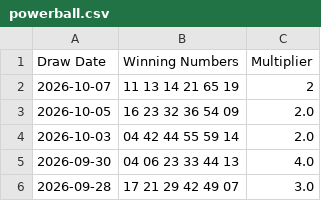
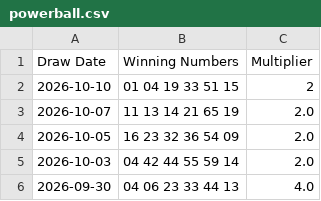
Before and after one commit to anon22-byte/-Powerball-Auto-Updater, a CSV file: data/powerball.csv, drawn as a sheet; only a part is shown; the shorter side is filled out with more unchanged rows.

```diff
--- a/data/powerball.csv
+++ b/data/powerball.csv
@@ -1,3 +1,4 @@
 Draw Date,Winning Numbers,Multiplier
-2026-10-07,11 13 14 21 65 19,2
+2026-10-10,01 04 19 33 51 15,2
+2026-10-07,11 13 14 21 65 19,2.0
 2026-10-05,16 23 32 36 54 09,2.0
```
